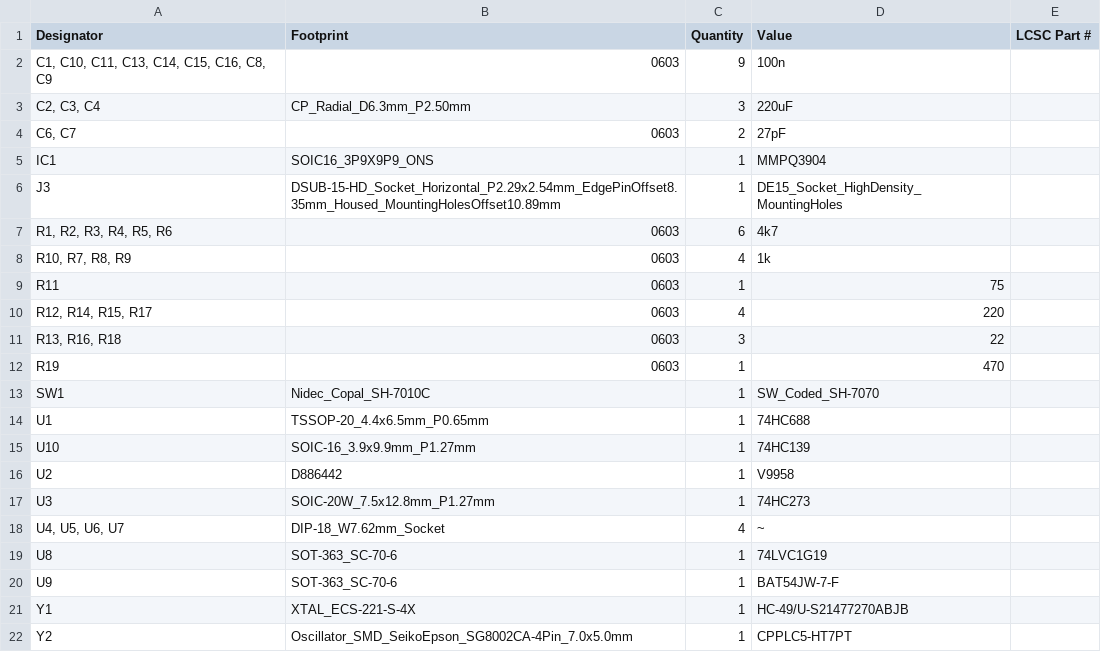
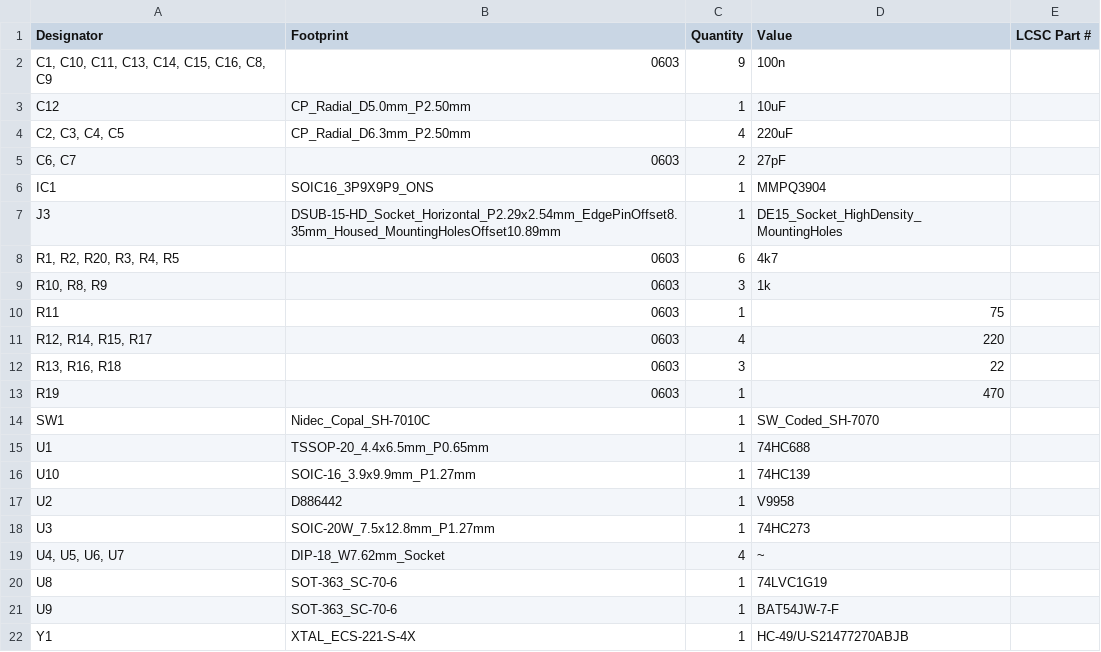
Before and after one commit to dumaiss/PercolatorLabs, a CSV file: Schem/LunchCrema/production/bom.csv, drawn as a sheet.

Commit message:
Added bulk caps and fixed up the part numbers

```diff
--- a/Schem/LunchCrema/production/bom.csv
+++ b/Schem/LunchCrema/production/bom.csv
@@ -2,3 +2,4 @@
 "C1, C10, C11, C13, C14, C15, C16, C8, C9",0603,9,100n,
-"C2, C3, C4",CP_Radial_D6.3mm_P2.50mm,3,220uF,
+C12,CP_Radial_D5.0mm_P2.50mm,1,10uF,
+"C2, C3, C4, C5",CP_Radial_D6.3mm_P2.50mm,4,220uF,
 "C6, C7",0603,2,27pF,
@@ -6,4 +7,4 @@ IC1,SOIC16_3P9X9P9_ONS,1,MMPQ3904,
 J3,DSUB-15-HD_Socket_Horizontal_P2.29x2.54mm_EdgePinOffset8.35mm_Housed_MountingHolesOffset10.89mm,1,DE15_Socket_HighDensity_MountingHoles,
-"R1, R2, R3, R4, R5, R6",0603,6,4k7,
-"R10, R7, R8, R9",0603,4,1k,
+"R1, R2, R20, R3, R4, R5",0603,6,4k7,
+"R10, R8, R9",0603,3,1k,
 R11,0603,1,75,
@@ -21,2 +22 @@ U9,SOT-363_SC-70-6,1,BAT54JW-7-F,
 Y1,XTAL_ECS-221-S-4X,1,HC-49/U-S21477270ABJB,
-Y2,Oscillator_SMD_SeikoEpson_SG8002CA-4Pin_7.0x5.0mm,1,CPPLC5-HT7PT,
```
Also changed, not shown: Schem/LunchCrema/production/positions.csv, Schem/MorningJoe/production/bom.csv, 16 other files.
